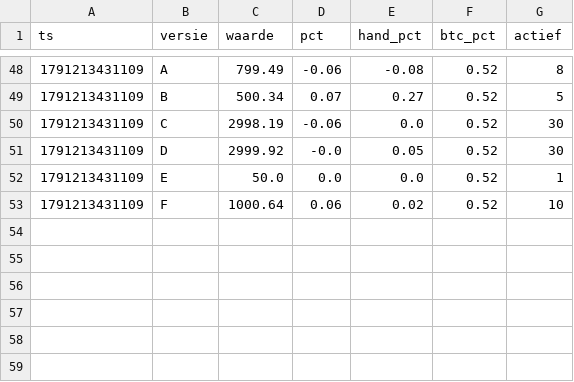
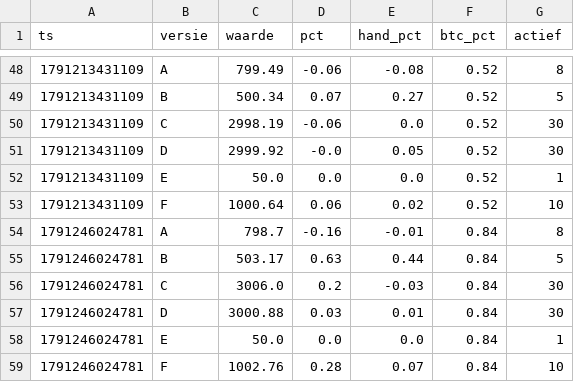
Before and after one commit to mylanreijnen2003-bot/kopieerbot, a CSV file: papier2/geschiedenis.csv, drawn as a sheet; only a part is shown, gaps mark what is left out; the diff names each change by its address in the sheet, - before the commit and + after, or states it on an @@ line.

```diff
--- a/papier2/geschiedenis.csv
+++ b/papier2/geschiedenis.csv
+row 54: 1791246024781 | A | 798.7 | -0.16 | -0.01 | 0.84 | 8
+row 55: 1791246024781 | B | 503.17 | 0.63 | 0.44 | 0.84 | 5
+row 56: 1791246024781 | C | 3006.0 | 0.2 | -0.03 | 0.84 | 30
+row 57: 1791246024781 | D | 3000.88 | 0.03 | 0.01 | 0.84 | 30
+row 58: 1791246024781 | E | 50.0 | 0.0 | 0.0 | 0.84 | 1
+row 59: 1791246024781 | F | 1002.76 | 0.28 | 0.07 | 0.84 | 10
```
Also changed, not shown: papier2/trades.csv, 2 other files.
